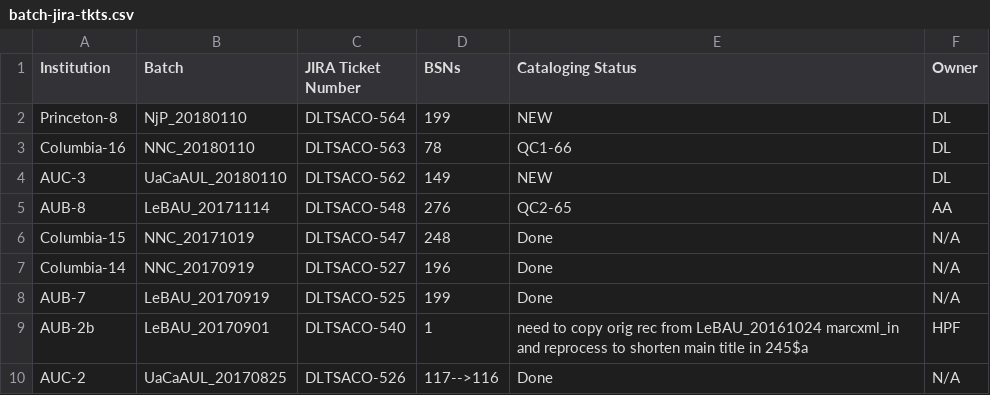
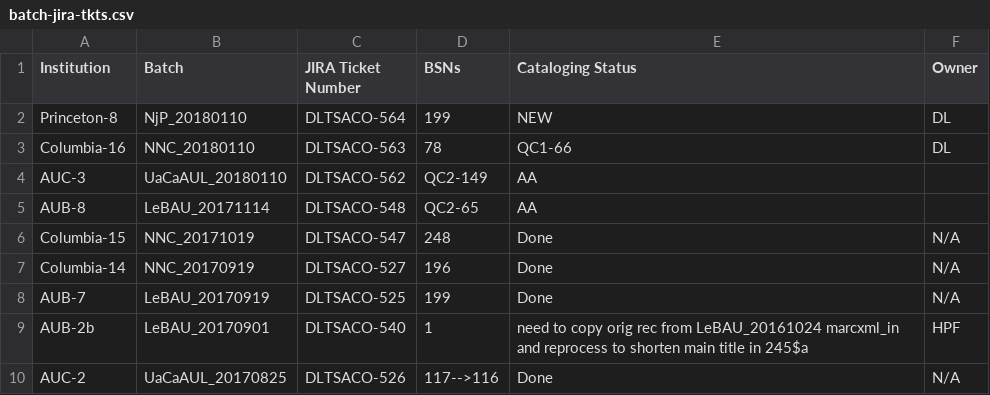
Before and after one commit to NYULibraries/aco-karms, a CSV file: work/batch-jira-tkts.csv, drawn as a sheet; only a part is shown.

Commit message:
Update batch-jira-tkts.csv

```diff
--- a/work/batch-jira-tkts.csv
+++ b/work/batch-jira-tkts.csv
@@ -3,4 +3,4 @@ Princeton-8,NjP_20180110,DLTSACO-564,199,NEW,DL
 Columbia-16,NNC_20180110,DLTSACO-563,78,QC1-66,DL
-AUC-3,UaCaAUL_20180110,DLTSACO-562,149,NEW,DL
-AUB-8,LeBAU_20171114,DLTSACO-548,276,QC2-65,AA
+AUC-3,UaCaAUL_20180110,DLTSACO-562,QC2-149,AA
+AUB-8,LeBAU_20171114,DLTSACO-548,QC2-65,AA
 Columbia-15,NNC_20171019,DLTSACO-547,248,Done,N/A
```
